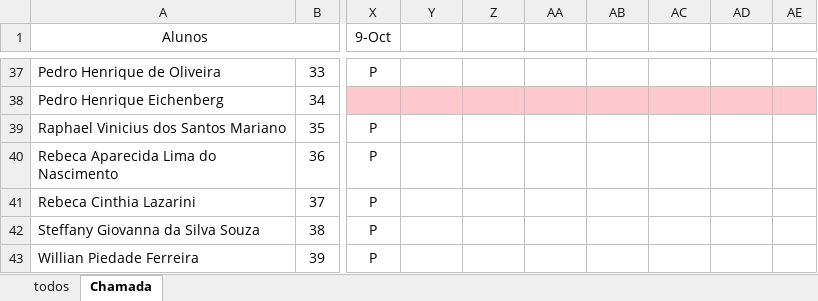
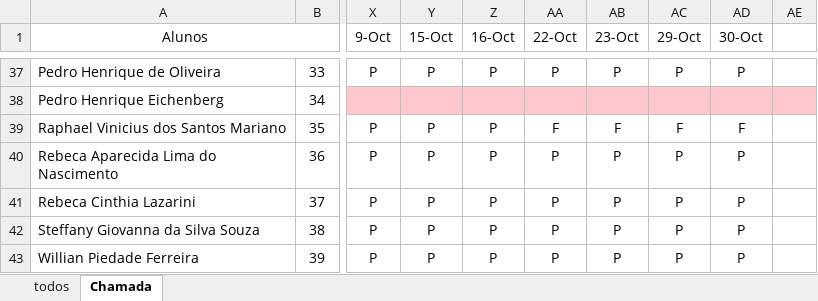
Before and after one commit to Lucaspaiva00/julia_calhau-2024, an Excel workbook: 2DES/frequencia.xlsx, sheet Chamada, drawn as a sheet; only a part is shown, gaps mark what is left out; values as stored, in another font and other column widths than the file's, no borders; conditional formats not drawn; the diff covers the shown part only; the diff names each change by its address in the sheet, - before the commit and + after, or states it on an @@ line.

```diff
--- a/2DES/frequencia.xlsx (sheet Chamada)
+++ b/2DES/frequencia.xlsx (sheet Chamada)
-Y1: (empty)
+Y1: 15-Oct
-Z1: (empty)
+Z1: 16-Oct
-AA1: (empty)
+AA1: 22-Oct
-AB1: (empty)
+AB1: 23-Oct
-AC1: (empty)
+AC1: 29-Oct
-AD1: (empty)
+AD1: 30-Oct
-Y37 (15-Oct): (empty)
+Y37 (15-Oct): P
-Z37 (16-Oct): (empty)
+Z37 (16-Oct): P
-AA37 (22-Oct): (empty)
+AA37 (22-Oct): P
-AB37 (23-Oct): (empty)
+AB37 (23-Oct): P
-AC37 (29-Oct): (empty)
+AC37 (29-Oct): P
-AD37 (30-Oct): (empty)
+AD37 (30-Oct): P
-Y39:Y43 (15-Oct): (empty)
+Y39:Y43 (15-Oct): P
-Z39:Z43 (16-Oct): (empty)
+Z39:Z43 (16-Oct): P
-AA39 (22-Oct): (empty)
+AA39 (22-Oct): F
-AB39 (23-Oct): (empty)
+AB39 (23-Oct): F
-AC39 (29-Oct): (empty)
+AC39 (29-Oct): F
-AD39 (30-Oct): (empty)
+AD39 (30-Oct): F
-AA40:AA43 (22-Oct): (empty)
+AA40:AA43 (22-Oct): P
-AB40:AB43 (23-Oct): (empty)
+AB40:AB43 (23-Oct): P
-AC40:AC43 (29-Oct): (empty)
+AC40:AC43 (29-Oct): P
-AD40:AD43 (30-Oct): (empty)
+AD40:AD43 (30-Oct): P
```
Also changed, not shown: 338 edited cells elsewhere in this sheet.
